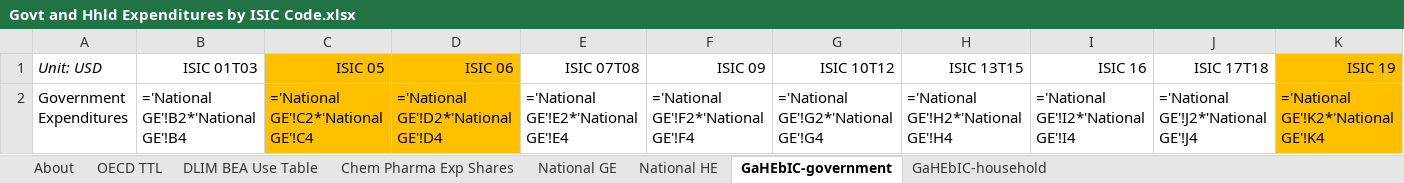
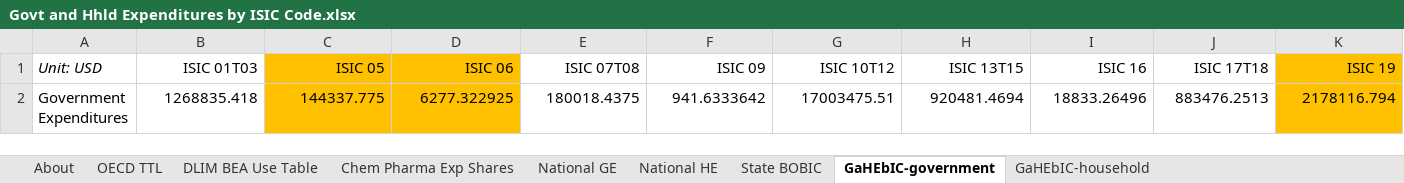
Before and after one commit to EnergyInnovation/eps-illinois, an Excel workbook: InputData/io-model/GaHEbIC/Govt and Hhld Expenditures by ISIC Code.xlsx, sheet GaHEbIC-government, drawn as a sheet; only a part is shown; values as stored, in another font and other column widths than the file's, no borders; formulas without a stored value are shown as written; 1 other sheet too large or unreadable and not compared; removed rows and columns are numbered as before the commit, all else as after; rows hold the shown columns only; the diff names each change by its address in the sheet, - before the commit and + after, or states it on an @@ line.

```diff
--- a/InputData/io-model/GaHEbIC/Govt and Hhld Expenditures by ISIC Code.xlsx (sheet GaHEbIC-government)
+++ b/InputData/io-model/GaHEbIC/Govt and Hhld Expenditures by ISIC Code.xlsx (sheet GaHEbIC-government)
+sheet tab: State BOBIC
-row 2: Government Expenditures | ='National GE'!B2*'National GE'!B4 | ='National GE'!C2*'National GE'!C4 | ='National GE'!D2*'National GE'!D4 | ='National GE'!E2*'National GE'!E4 | ='National GE'!F2*'National GE'!F4 | ='National GE'!G2*'National GE'!G4 | ='National GE'!H2*'National GE'!H4 | ='National GE'!I2*'National GE'!I4 | ='National GE'!J2*'National GE'!J4 | ='National GE'!K2*'National GE'!K4
+row 2: Government Expenditures | 1268835.418 | 144337.775 | 6277.322925 | 180018.4375 | 941.6333642 | 17003475.51 | 920481.4694 | 18833.26496 | 883476.2513 | 2178116.794
```
Also changed, not shown: sheet GaHEbIC-household, sheet National GE, sheet National HE, sheet About, sheet Chem Pharma Exp Shares, hidden cells, InputData/trans/AVMC/Annual Vehicle Maint Cost.xlsx, InputData/trans/SYVbT/Start Year Vehicles by Technology.xlsx, 20 other files.
